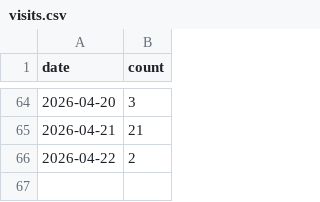
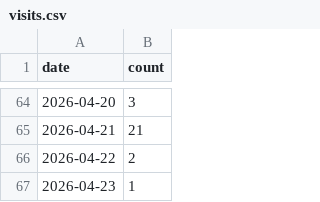
Before and after one commit to 3omarhs/crtv-rarities-products, a CSV file: data/visits.csv, drawn as a sheet; only a part is shown, gaps mark what is left out; the diff names each change by its address in the sheet, - before the commit and + after, or states it on an @@ line.

Commit message:
Tracking: Increment Visit Metric

```diff
--- a/data/visits.csv
+++ b/data/visits.csv
+row 67: 2026-04-23 | 1
```
